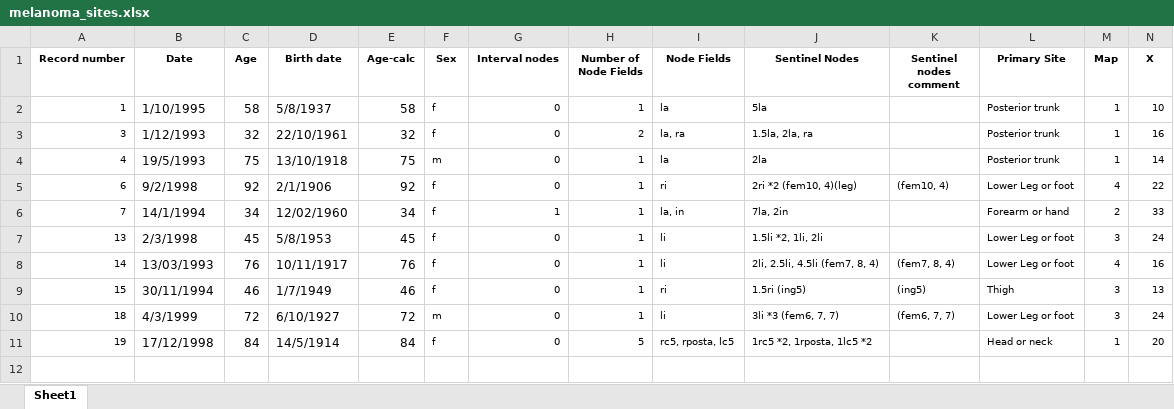
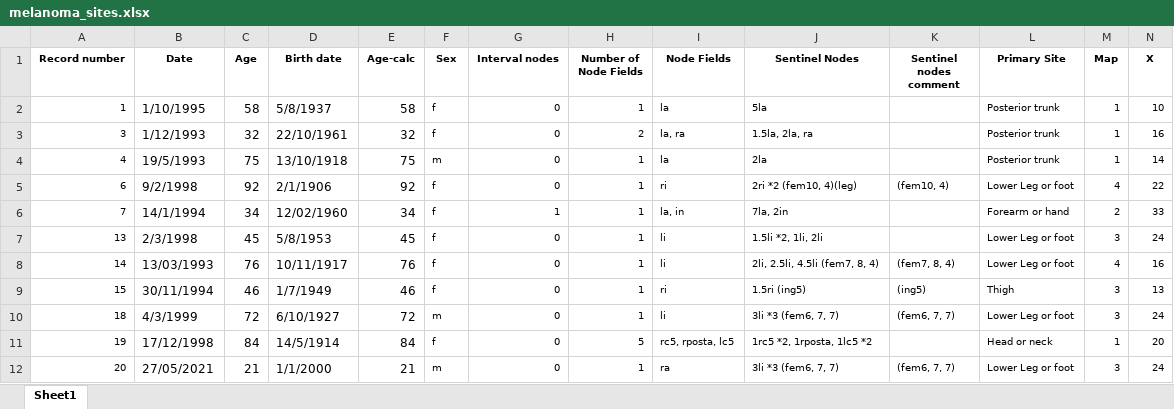
Before and after one commit to tjay723/melanoma, an Excel workbook: data/melanoma_sites.xlsx, sheet Sheet1, drawn as a sheet; only a part is shown; values as stored, in another font and other column widths than the file's, no borders; charts and pictures not drawn; rows hold the shown columns only; the diff names each change by its address in the sheet, - before the commit and + after, or states it on an @@ line.

```diff
--- a/data/melanoma_sites.xlsx (sheet Sheet1)
+++ b/data/melanoma_sites.xlsx (sheet Sheet1)
+row 12: 20 | 27/05/2021 | 21 | 1/1/2000 | 21 | m | 0 | 1 | ra | 3li *3 (fem6, 7, 7) | (fem6, 7, 7) | Lower Leg or foot | 3 | 24
```
Also changed, not shown: charts or pictures, 1 other file.
